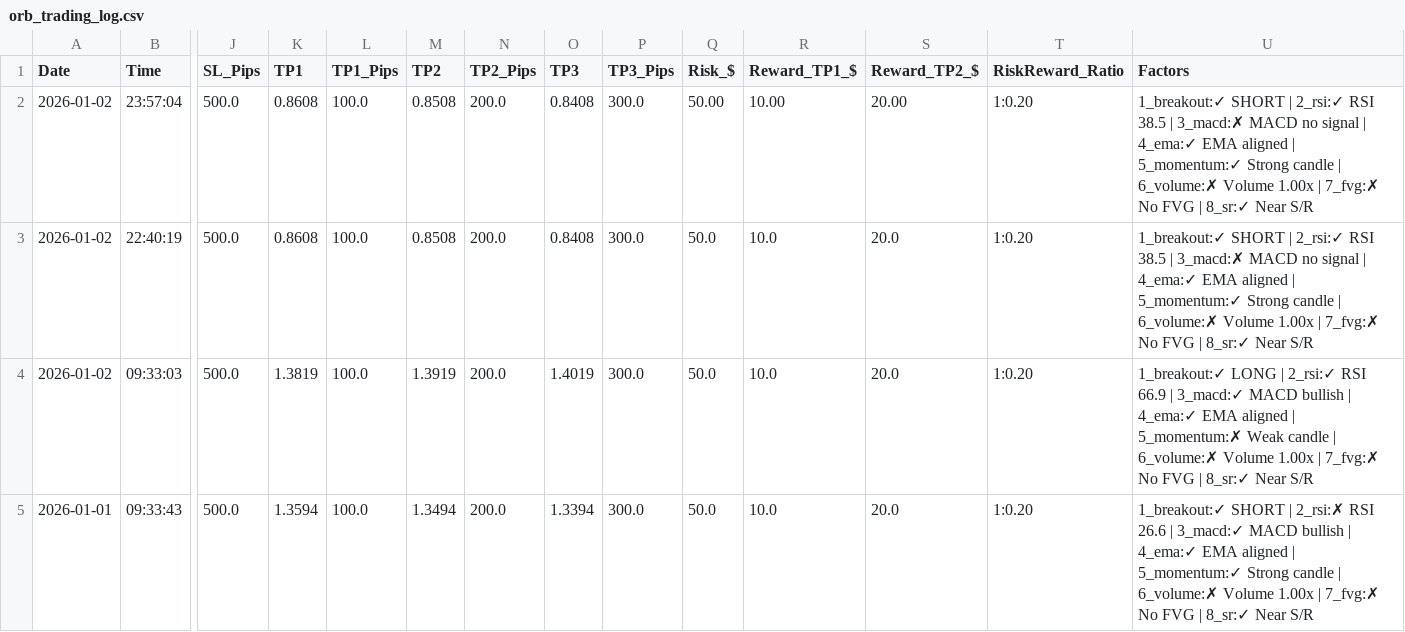
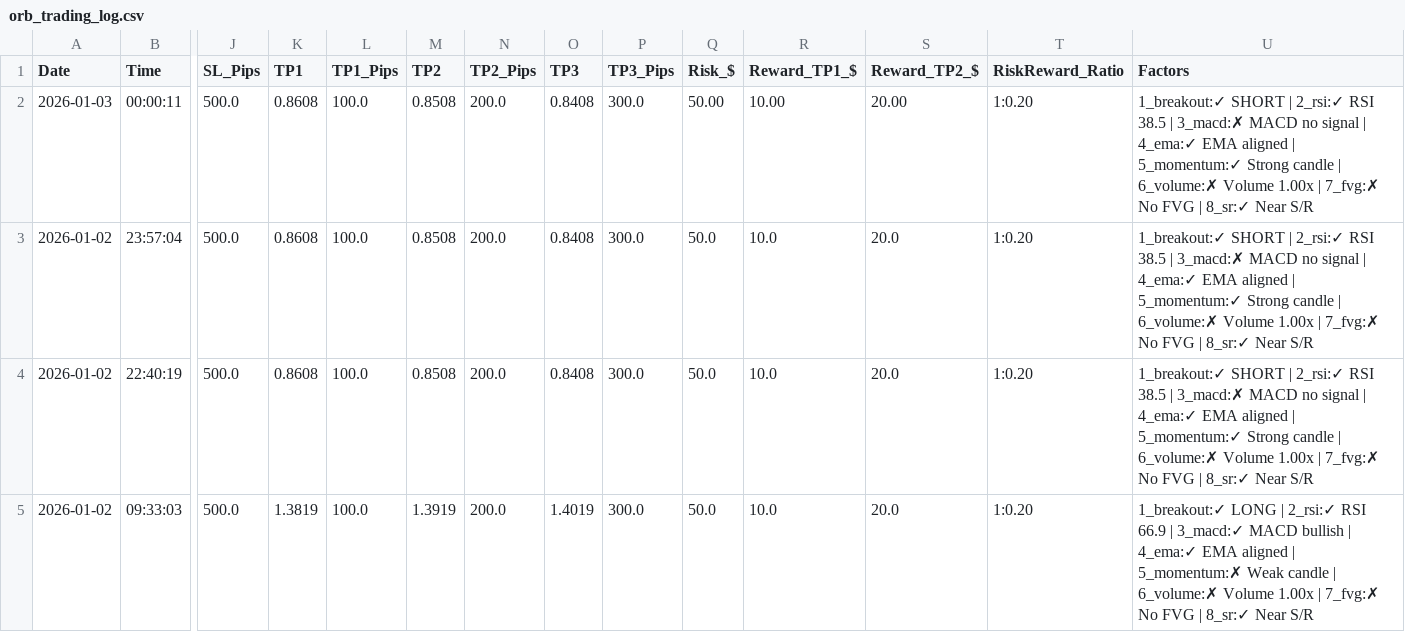
Before and after one commit to medohamed360312-hub/ORB-Trading-Strategy-Analyzer, a CSV file: trading_logs/orb_trading_log.csv, drawn as a sheet; only a part is shown, gaps mark what is left out; the shorter side is filled out with more unchanged rows; addresses are those after the commit; rows hold the shown columns only; the diff names each change by its address in the sheet, - before the commit and + after, or states it on an @@ line.

```diff
--- a/trading_logs/orb_trading_log.csv
+++ b/trading_logs/orb_trading_log.csv
+row 2: 2026-01-03 | 00:00:11 | 500.0 | 0.8608 | 100.0 | 0.8508 | 200.0 | 0.8408 | 300.0 | 50.00 | 10.00 | 20.00 | 1:0.20 | 1_breakout:✓ SHORT | 2_rsi:✓ RSI 38.5 | 3_macd:✗ MACD no signal | 4_ema:✓ EMA aligned | 5_momentum:✓ Strong candle | 6_volume:✗ Volume 1.00x | 7_fvg:✗ No FVG | 8_sr:✓ Near S/R
-Q3 (Risk_$): 50.00
+Q3 (Risk_$): 50.0
-R3 (Reward_TP1_$): 10.00
+R3 (Reward_TP1_$): 10.0
-S3 (Reward_TP2_$): 20.00
+S3 (Reward_TP2_$): 20.0
```
